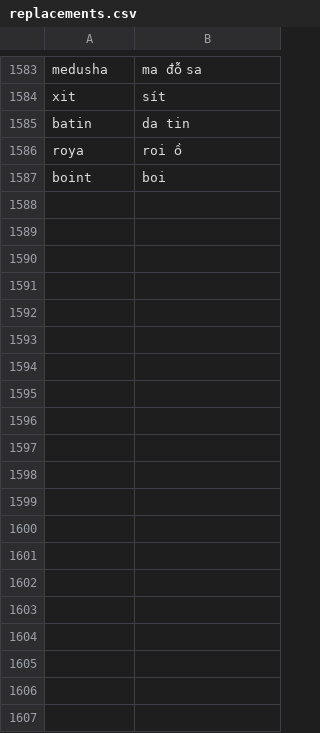
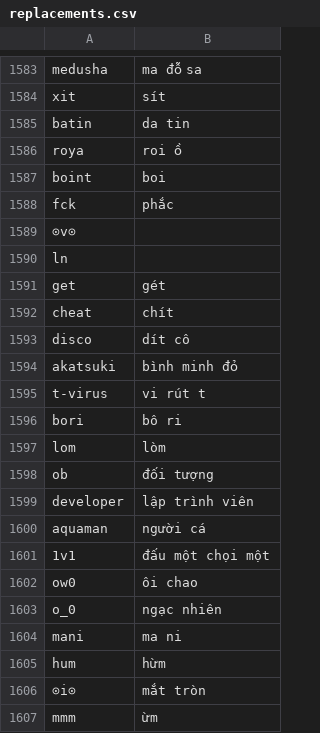
Before and after one commit to lehung1109/concat-chapters, a CSV file: replacements.csv, drawn as a sheet; only a part is shown, gaps mark what is left out; the diff covers the shown part only.

```diff
--- a/replacements.csv
+++ b/replacements.csv
@@ -1587 +1587,21 @@ roya,roi ồ
 boint, boi
+fck,phắc
+⊙v⊙,
+ln,
+get, gét
+cheat,chít
+disco,dít cô
+akatsuki,bình minh đỏ
+t-virus,vi rút t
+bori,bô ri
+lom,lòm
+ob,đối tượng
+developer,lập trình viên
+aquaman,người cá
+1v1,đấu một chọi một
+ow0,ôi chao
+o_0,ngạc nhiên
+mani,ma ni
+hum,hừm
+⊙i⊙,mắt tròn
+mmm,ừm
```
Also changed, not shown: 46 added rows elsewhere in this file, 2 other files.
